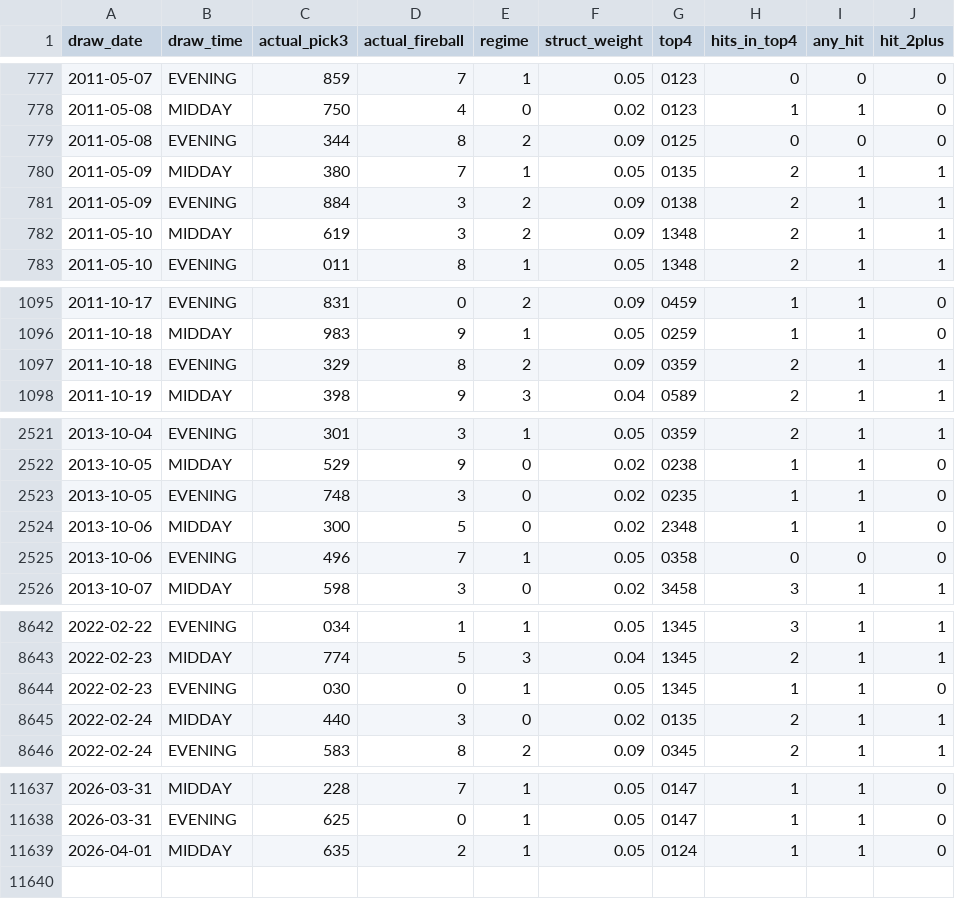
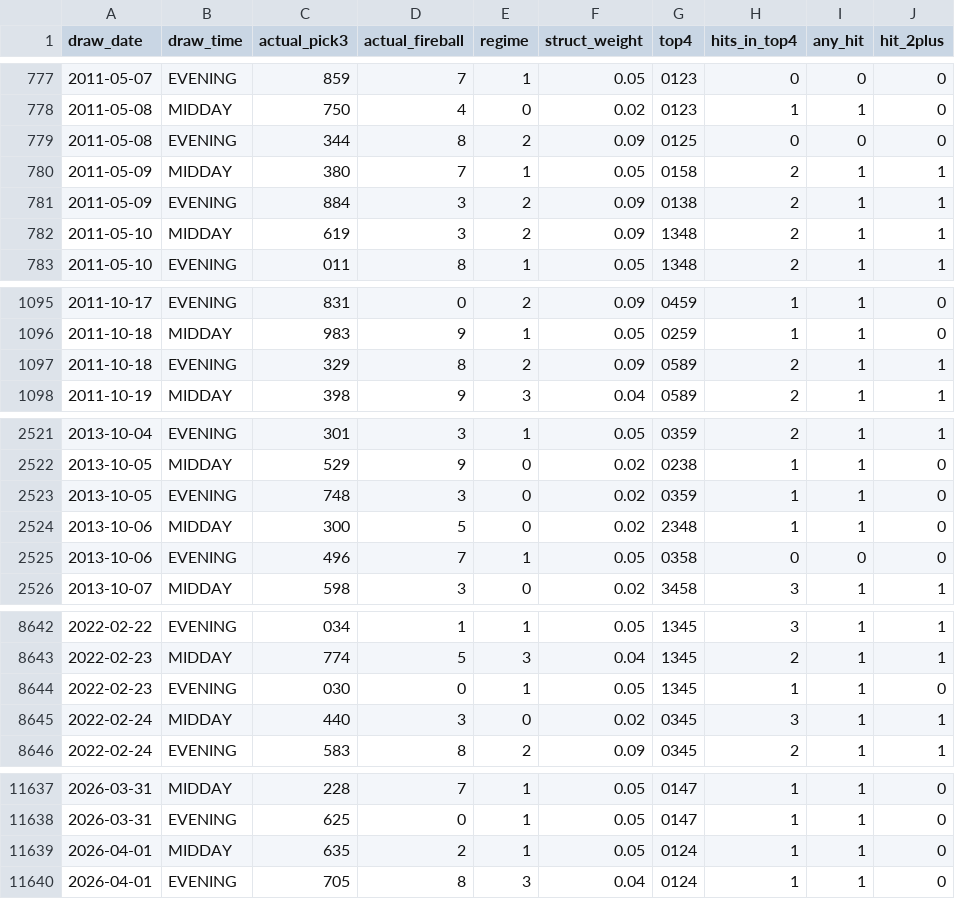
Before and after one commit to Fluffyballs78/il-pick3-pipeline, a CSV file: data/live_performance_log.csv, drawn as a sheet; only a part is shown, gaps mark what is left out; the diff covers the shown part only.

```diff
--- a/data/live_performance_log.csv
+++ b/data/live_performance_log.csv
@@ -779,3 +779,3 @@ draw_date,draw_time,actual_pick3,actual_fireball,regime,struct_weight,top4,hits_
 2011-05-08,EVENING,344,8,2,0.09,0125,0,0,0
-2011-05-09,MIDDAY,380,7,1,0.05,0135,2,1,1
+2011-05-09,MIDDAY,380,7,1,0.05,0158,2,1,1
 2011-05-09,EVENING,884,3,2,0.09,0138,2,1,1
@@ -1096,3 +1096,3 @@ draw_date,draw_time,actual_pick3,actual_fireball,regime,struct_weight,top4,hits_
 2011-10-18,MIDDAY,983,9,1,0.05,0259,1,1,0
-2011-10-18,EVENING,329,8,2,0.09,0359,2,1,1
+2011-10-18,EVENING,329,8,2,0.09,0589,2,1,1
 2011-10-19,MIDDAY,398,9,3,0.04,0589,2,1,1
@@ -2522,3 +2522,3 @@ draw_date,draw_time,actual_pick3,actual_fireball,regime,struct_weight,top4,hits_
 2013-10-05,MIDDAY,529,9,0,0.02,0238,1,1,0
-2013-10-05,EVENING,748,3,0,0.02,0235,1,1,0
+2013-10-05,EVENING,748,3,0,0.02,0359,1,1,0
 2013-10-06,MIDDAY,300,5,0,0.02,2348,1,1,0
@@ -8644,3 +8644,3 @@ draw_date,draw_time,actual_pick3,actual_fireball,regime,struct_weight,top4,hits_
 2022-02-23,EVENING,030,0,1,0.05,1345,1,1,0
-2022-02-24,MIDDAY,440,3,0,0.02,0135,2,1,1
+2022-02-24,MIDDAY,440,3,0,0.02,0345,3,1,1
 2022-02-24,EVENING,583,8,2,0.09,0345,2,1,1
@@ -11639 +11639,2 @@ draw_date,draw_time,actual_pick3,actual_fireball,regime,struct_weight,top4,hits_
 2026-04-01,MIDDAY,635,2,1,0.05,0124,1,1,0
+2026-04-01,EVENING,705,8,3,0.04,0124,1,1,0
```
Also changed, not shown: 1 edited cell elsewhere in this file, 8 other files.
